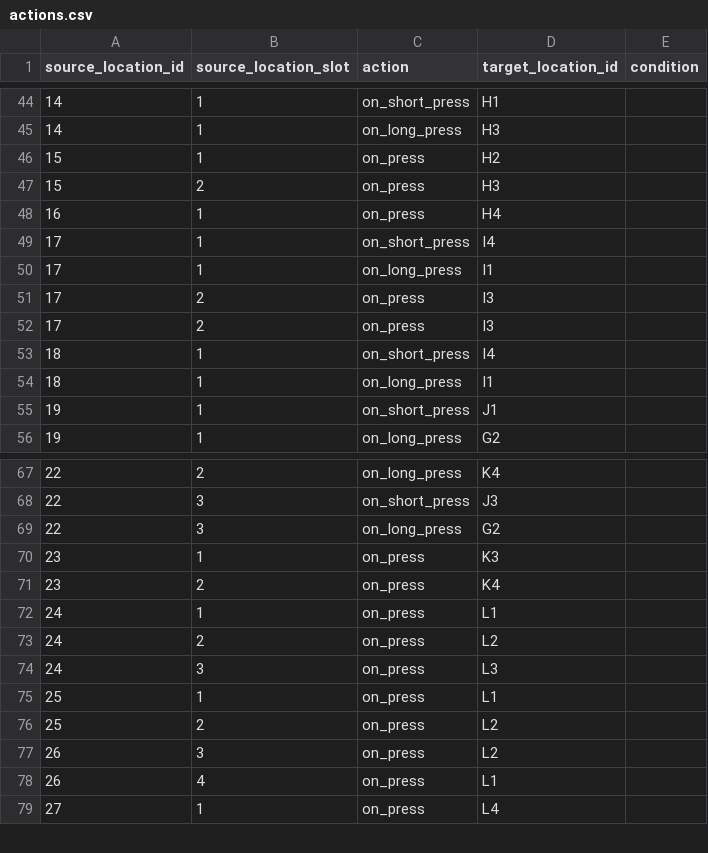
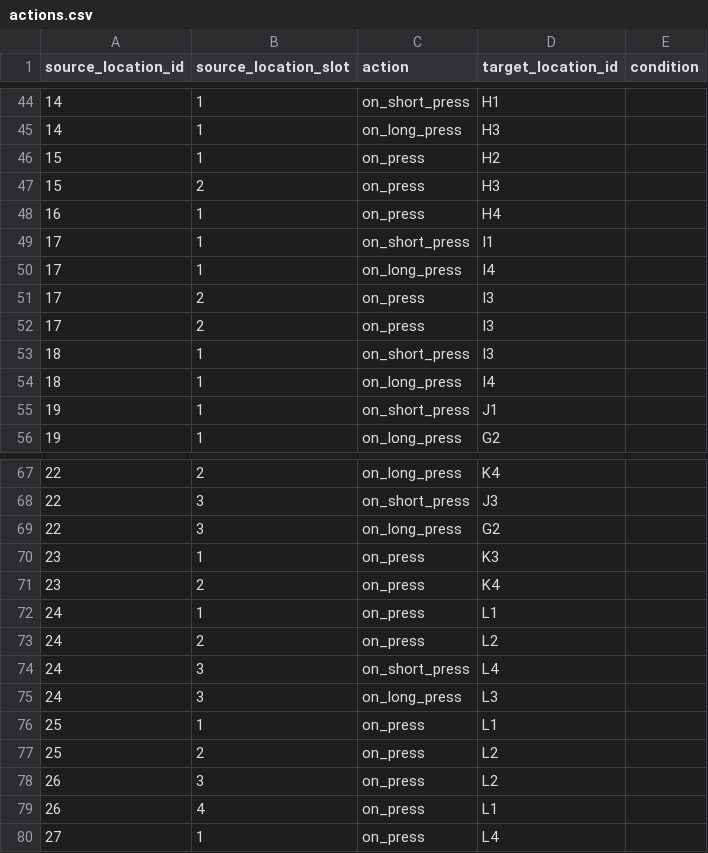
Before and after one commit to kospiotr/home-doc, a CSV file: public/api/actions.csv, drawn as a sheet; only a part is shown, gaps mark what is left out.

```diff
--- a/public/api/actions.csv
+++ b/public/api/actions.csv
@@ -48,8 +48,8 @@ source_location_id,source_location_slot,action,target_location_id,condition
 16,1,on_press,H4
-17,1,on_short_press,I4
-17,1,on_long_press,I1
+17,1,on_short_press,I1
+17,1,on_long_press,I4
 17,2,on_press,I3
 17,2,on_press,I3
-18,1,on_short_press,I4
-18,1,on_long_press,I1
+18,1,on_short_press,I3
+18,1,on_long_press,I4
 19,1,on_short_press,J1
@@ -73,3 +73,4 @@ source_location_id,source_location_slot,action,target_location_id,condition
 24,2,on_press,L2
-24,3,on_press,L3
+24,3,on_short_press,L4
+24,3,on_long_press,L3
 25,1,on_press,L1
```
Also changed, not shown: 10 other files.
